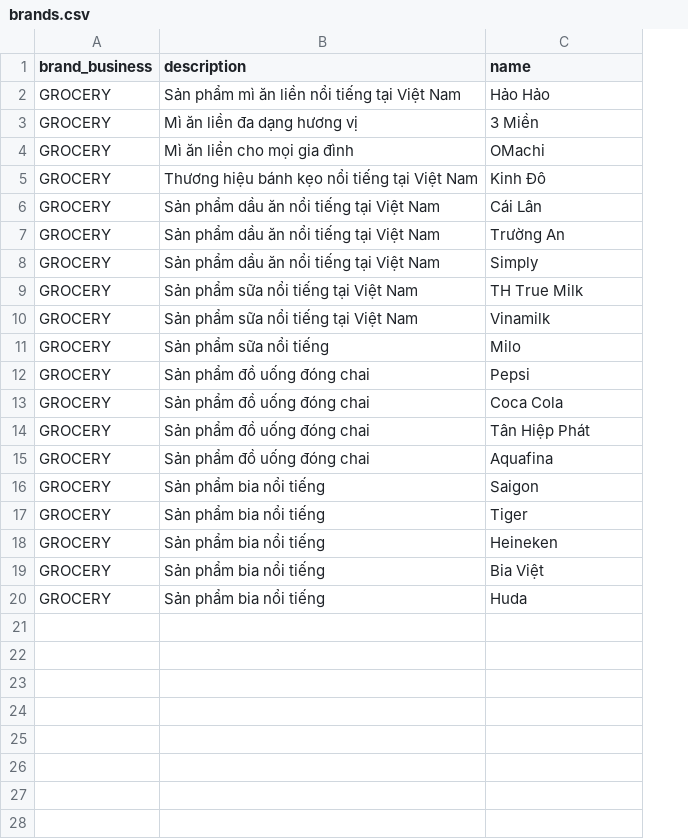
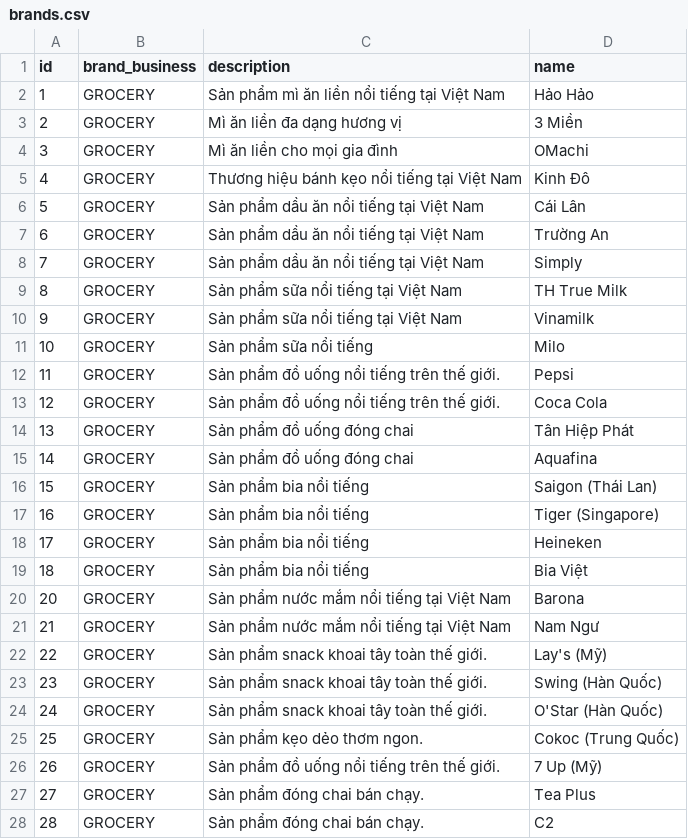
Before and after one commit to nmthuann/GroceryFinder, a CSV file: src/main/resources/db/inits/brands.csv, drawn as a sheet; removed rows and columns are numbered as before the commit, all else as after; the diff names each change by its address in the sheet, - before the commit and + after, or states it on an @@ line.

Commit message:
feat: add init data file.

```diff
--- a/src/main/resources/db/inits/brands.csv
+++ b/src/main/resources/db/inits/brands.csv
+column A (id), rows 2-19: 1 | 2 | 3 | 4 | 5 | 6 | 7 | 8 | 9 | 10 | 11 | 12 | 13 | 14 | 15 | 16 | 17 | 18
-C12:C13 (description): Sản phẩm đồ uống đóng chai
+C12:C13 (description): Sản phẩm đồ uống nổi tiếng trên thế giới.
-D16 (name): Saigon
+D16 (name): Saigon (Thái Lan)
-D17 (name): Tiger
+D17 (name): Tiger (Singapore)
-row 20: GROCERY | Sản phẩm bia nổi tiếng | Huda
+row 20: 20 | GROCERY | Sản phẩm nước mắm nổi tiếng tại Việt Nam | Barona
+row 21: 21 | GROCERY | Sản phẩm nước mắm nổi tiếng tại Việt Nam | Nam Ngư
+row 22: 22 | GROCERY | Sản phẩm snack khoai tây toàn thế giới. | Lay's (Mỹ)
+row 23: 23 | GROCERY | Sản phẩm snack khoai tây toàn thế giới. | Swing (Hàn Quốc)
+row 24: 24 | GROCERY | Sản phẩm snack khoai tây toàn thế giới. | O'Star (Hàn Quốc)
+row 25: 25 | GROCERY | Sản phẩm kẹo dẻo thơm ngon. | Cokoc (Trung Quốc)
+row 26: 26 | GROCERY | Sản phẩm đồ uống nổi tiếng trên thế giới. | 7 Up (Mỹ)
+row 27: 27 | GROCERY | Sản phẩm đóng chai bán chạy. | Tea Plus
+row 28: 28 | GROCERY | Sản phẩm đóng chai bán chạy. | C2
```
Also changed, not shown: 15 other files.
